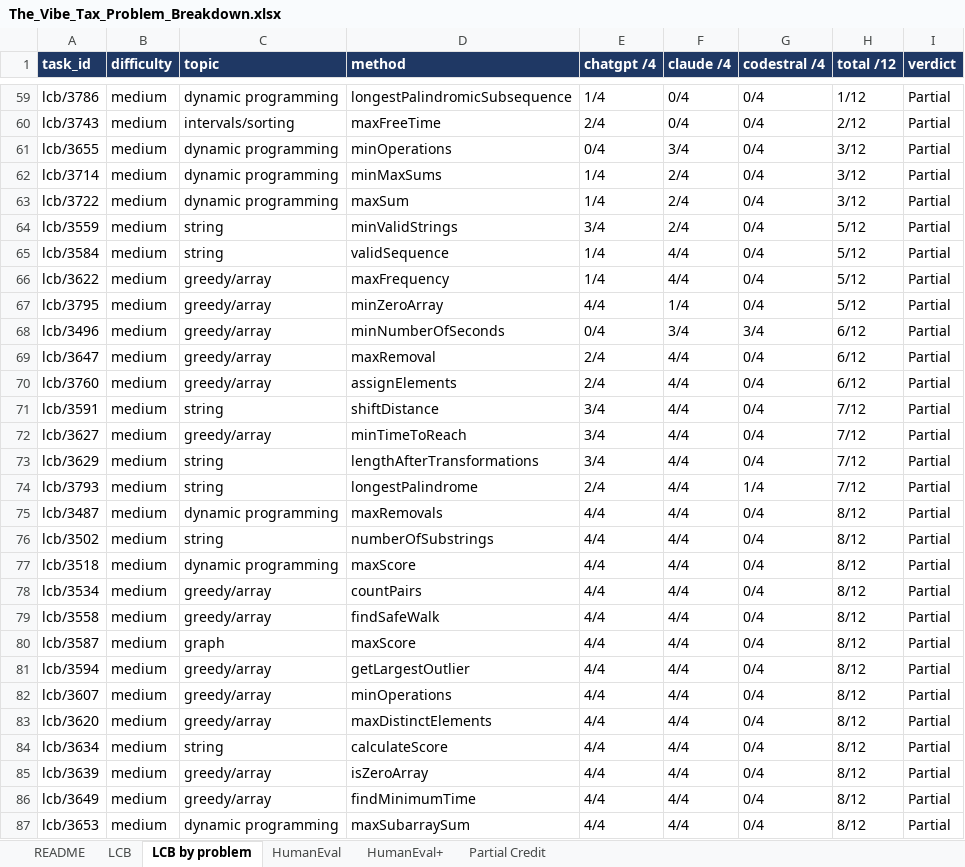
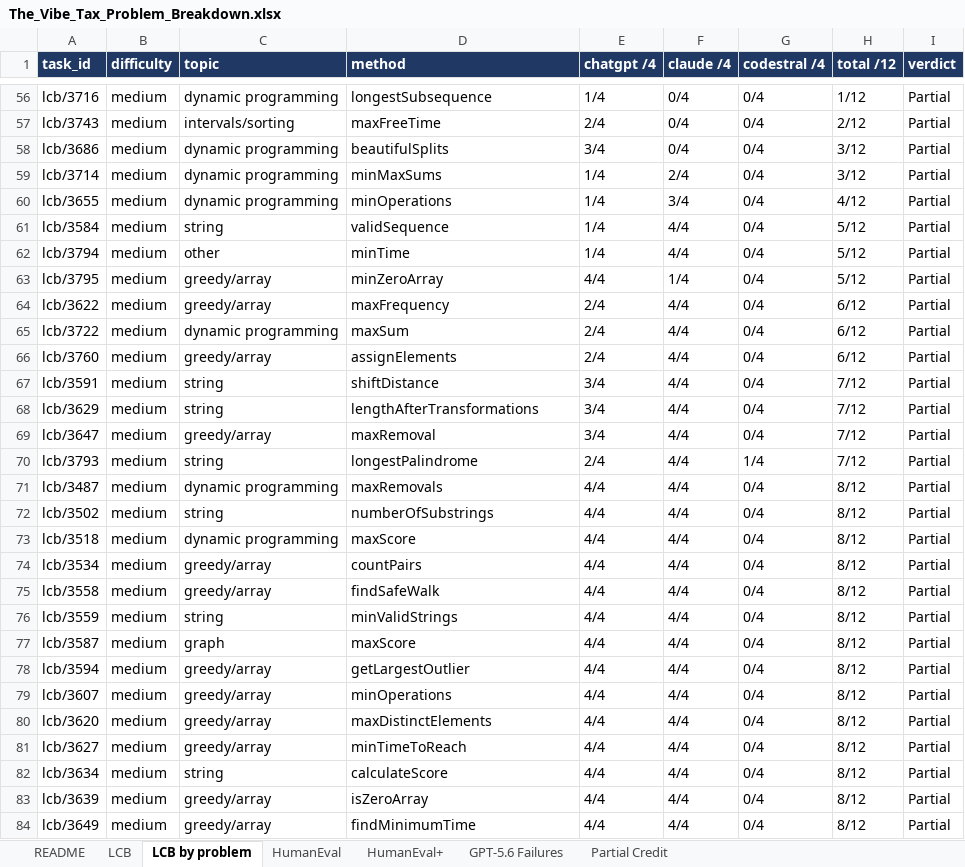
Before and after one commit to jamelski1/the-vibe-tax, an Excel workbook: The_Vibe_Tax_Problem_Breakdown.xlsx, sheet LCB by problem, drawn as a sheet; only a part is shown, gaps mark what is left out; the shorter side is filled out with more unchanged rows; values as stored, in another font and other column widths than the file's, no borders; removed rows and columns are numbered as before the commit, all else as after; the diff covers the shown part only; the diff names each change by its address in the sheet, - before the commit and + after, or states it on an @@ line.

```diff
--- a/The_Vibe_Tax_Problem_Breakdown.xlsx (sheet LCB by problem)
+++ b/The_Vibe_Tax_Problem_Breakdown.xlsx (sheet LCB by problem)
+sheet tab: GPT-5.6 Failures
-A56 (task_id): lcb/3786
+A56 (task_id): lcb/3716
-D56 (method): longestPalindromicSubsequence
+D56 (method): longestSubsequence
-A58 (task_id): lcb/3655
+A58 (task_id): lcb/3686
-D58 (method): minOperations
+D58 (method): beautifulSplits
-E58 (chatgpt /4): 0/4
+E58 (chatgpt /4): 3/4
-F58 (claude /4): 3/4
+F58 (claude /4): 0/4
-A60 (task_id): lcb/3722
+A60 (task_id): lcb/3655
-D60 (method): maxSum
+D60 (method): minOperations
-F60 (claude /4): 2/4
+F60 (claude /4): 3/4
-H60 (total /12): 3/12
+H60 (total /12): 4/12
-row 64: lcb/3559 | medium | string | minValidStrings | 3/4 | 2/4 | 0/4 | 5/12 | Partial
-A62 (task_id): lcb/3622
+A62 (task_id): lcb/3794
-C62 (topic): greedy/array
+C62 (topic): other
-D62 (method): maxFrequency
+D62 (method): minTime
-A64 (task_id): lcb/3496
+A64 (task_id): lcb/3622
-D64 (method): minNumberOfSeconds
+D64 (method): maxFrequency
-E64 (chatgpt /4): 0/4
+E64 (chatgpt /4): 2/4
-F64 (claude /4): 3/4
+F64 (claude /4): 4/4
-G64 (codestral /4): 3/4
+G64 (codestral /4): 0/4
-A65 (task_id): lcb/3647
+A65 (task_id): lcb/3722
-C65 (topic): greedy/array
+C65 (topic): dynamic programming
-D65 (method): maxRemoval
+D65 (method): maxSum
-row 72: lcb/3627 | medium | greedy/array | minTimeToReach | 3/4 | 4/4 | 0/4 | 7/12 | Partial
+row 69: lcb/3647 | medium | greedy/array | maxRemoval | 3/4 | 4/4 | 0/4 | 7/12 | Partial
+row 76: lcb/3559 | medium | string | minValidStrings | 4/4 | 4/4 | 0/4 | 8/12 | Partial
+row 81: lcb/3627 | medium | greedy/array | minTimeToReach | 4/4 | 4/4 | 0/4 | 8/12 | Partial
```
Also changed, not shown: 17 added rows, 18 removed rows and 26 edited cells elsewhere in this sheet, sheet Partial Credit, sheet HumanEval, sheet LCB, sheet README, 1 other file.
